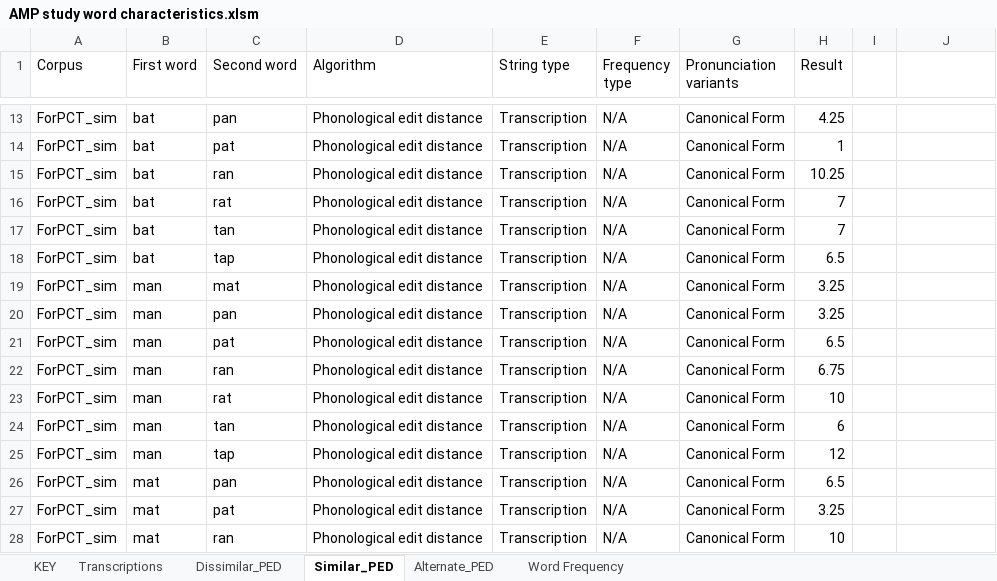
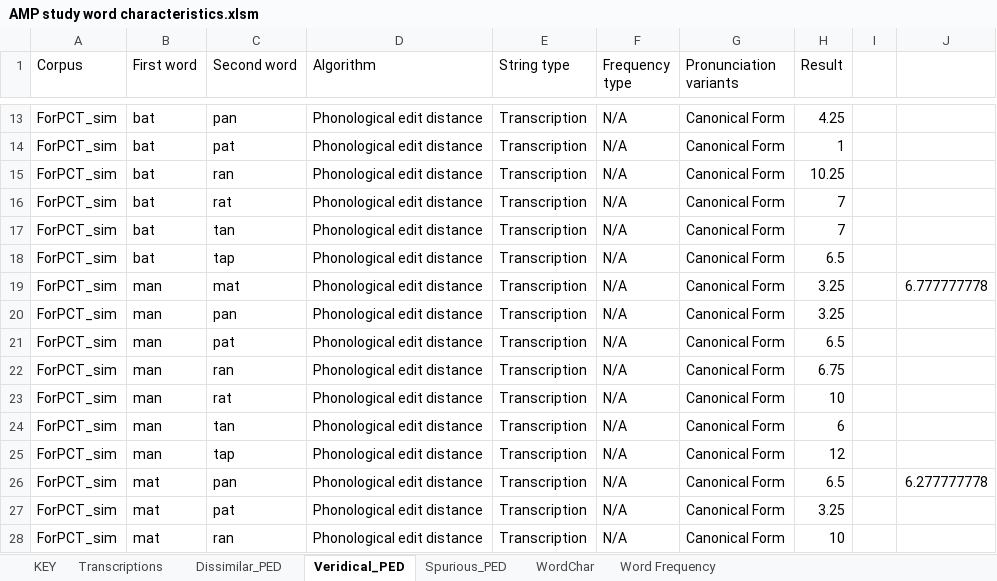
Before and after one commit to BoysTownOrg/AMPS, an Excel workbook: stimuli/AMP study word characteristics.xlsm, sheet Veridical_PED, drawn as a sheet; only a part is shown, gaps mark what is left out; values as stored, in another font and other column widths than the file's, no borders; the diff covers the shown part only; the diff names each change by its address in the sheet, - before the commit and + after, or states it on an @@ line.

Commit message:
Added mean PED values for each table, and replaced "fork" with "watch" in the dissimilar word set.

```diff
--- a/stimuli/AMP study word characteristics.xlsm (sheet Veridical_PED)
+++ b/stimuli/AMP study word characteristics.xlsm (sheet Veridical_PED)
-sheet tab: Similar_PED
+sheet tab: Veridical_PED
-sheet tab: Alternate_PED
+sheet tab: Spurious_PED
+sheet tab: WordChar
-J19: (empty)
+J19: 6.777777778
-J26: (empty)
+J26: 6.277777778
```
Also changed, not shown: 9 edited cells elsewhere in this sheet, sheet Dissimilar_PED, sheet Spurious_PED, sheet KEY, sheet Transcriptions.
